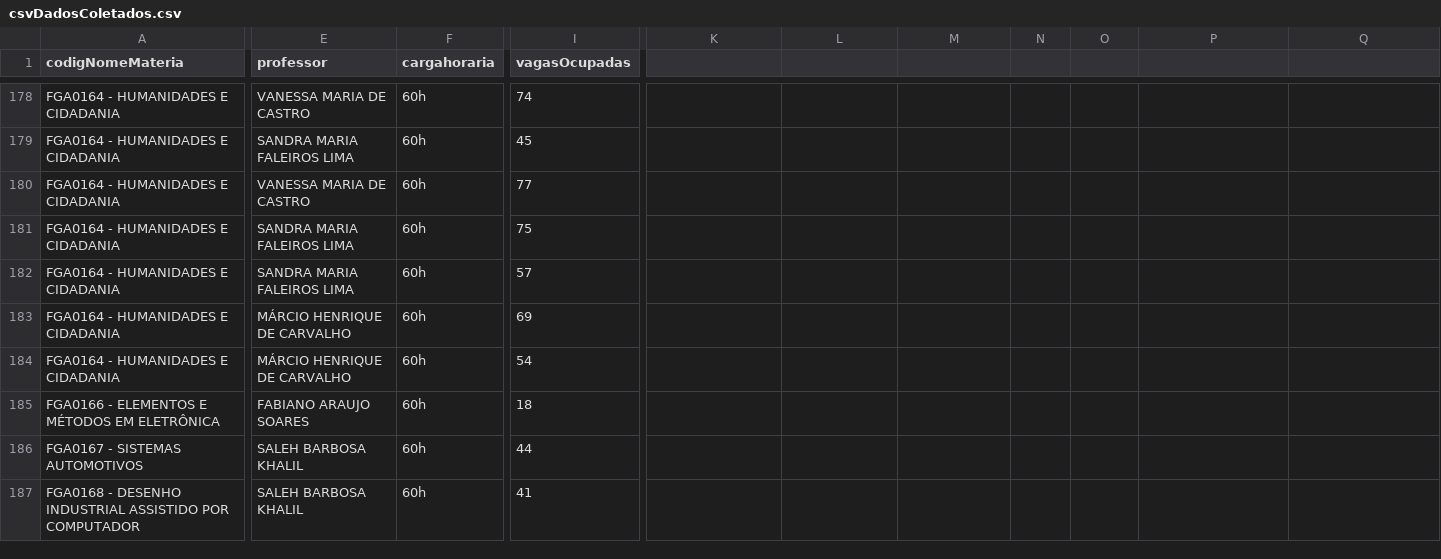
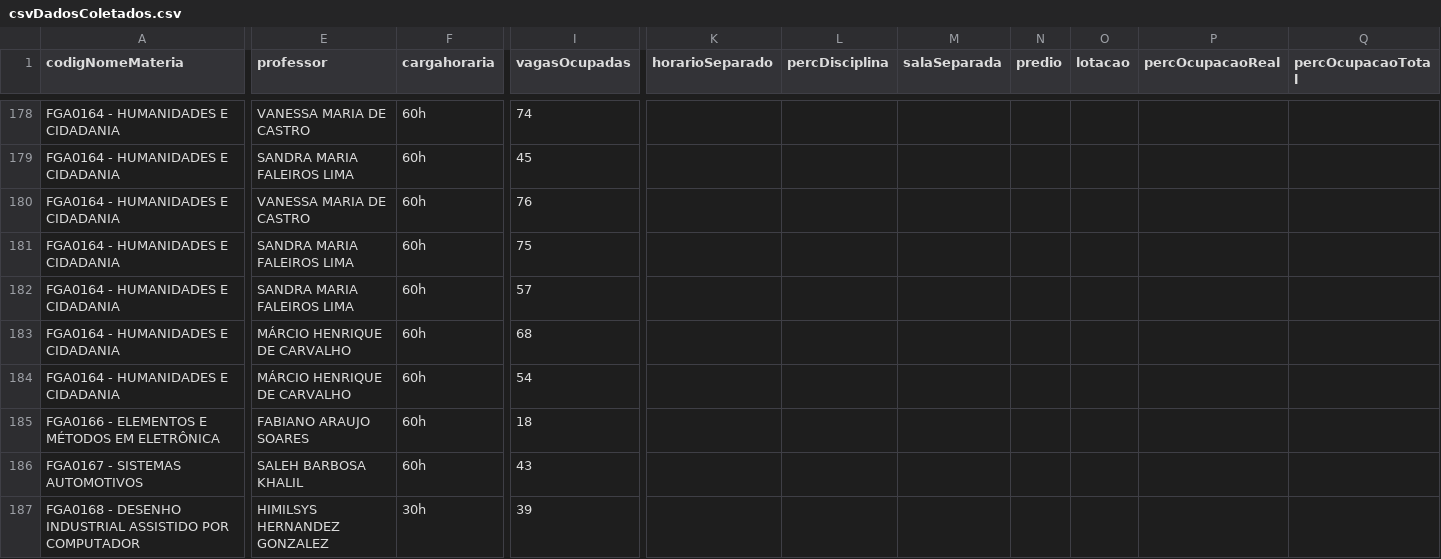
Before and after one commit to fga-eps-mds/2022-2-QuantiFGA, a CSV file: backend/csvDadosColetados.csv, drawn as a sheet; only a part is shown, gaps mark what is left out; the diff covers the shown part only; the diff names each change by its address in the sheet, - before the commit and + after, or states it on an @@ line.

```diff
--- a/backend/csvDadosColetados.csv
+++ b/backend/csvDadosColetados.csv
-K1: (empty)
+K1: horarioSeparado
-L1: (empty)
+L1: percDisciplina
-M1: (empty)
+M1: salaSeparada
-N1: (empty)
+N1: predio
-O1: (empty)
+O1: lotacao
-P1: (empty)
+P1: percOcupacaoReal
-Q1: (empty)
+Q1: percOcupacaoTotal
-I180 (vagasOcupadas): 77
+I180 (vagasOcupadas): 76
-I183 (vagasOcupadas): 69
+I183 (vagasOcupadas): 68
-I186 (vagasOcupadas): 44
+I186 (vagasOcupadas): 43
-E187 (professor): SALEH BARBOSA KHALIL
+E187 (professor): HIMILSYS HERNANDEZ GONZALEZ
-F187 (cargahoraria): 60h
+F187 (cargahoraria): 30h
-I187 (vagasOcupadas): 41
+I187 (vagasOcupadas): 39
```
Also changed, not shown: 7 moved rows and 98 edited cells elsewhere in this file, backend/csvDadosAtualizados.csv, backend/csvDadosDesprezados.csv, 1 other file.
